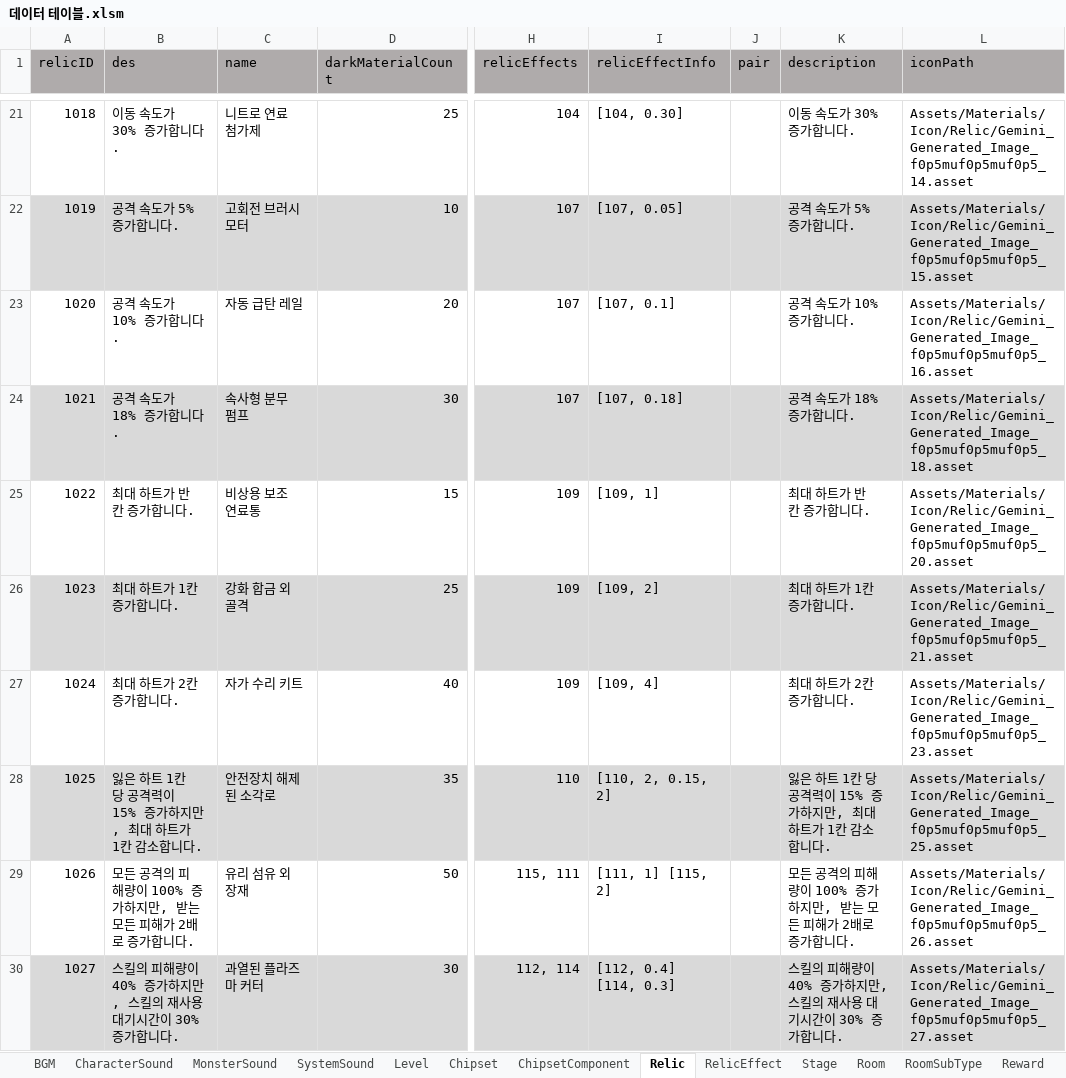
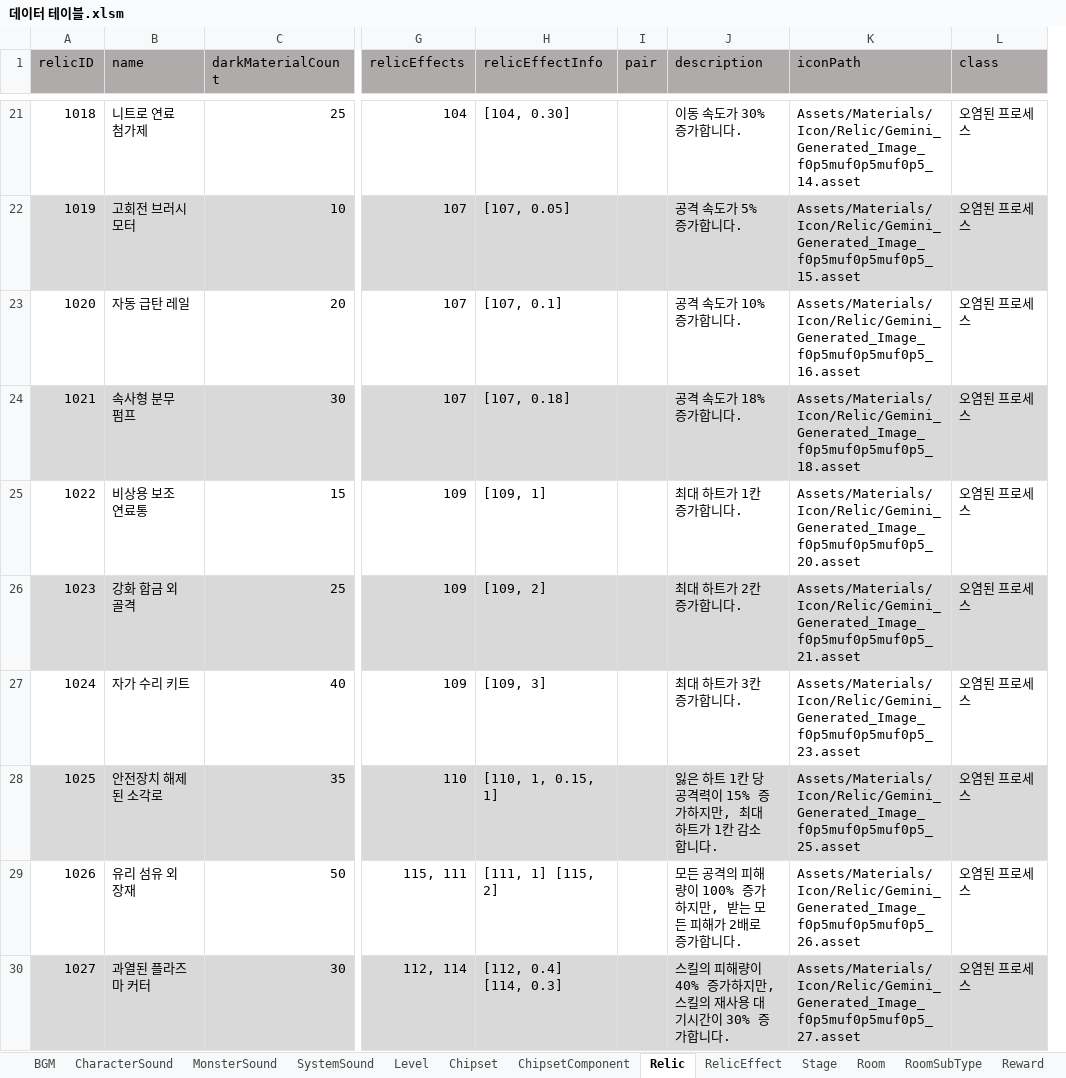
Before and after one commit to coil38/2025-2_Space, an Excel workbook: Documents/데이터 테이블.xlsm, sheet Relic, drawn as a sheet; only a part is shown, gaps mark what is left out; values as stored, in another font and other column widths than the file's, no borders; removed rows and columns are numbered as before the commit, all else as after; the diff covers the shown part only; the diff names each change by its address in the sheet, - before the commit and + after, or states it on an @@ line.

Commit message:
[DB] 유물 수치 조정, 스킬 설명 변경

```diff
--- a/Documents/데이터 테이블.xlsm (sheet Relic)
+++ b/Documents/데이터 테이블.xlsm (sheet Relic)
-column B (des), rows 21-30: 이동 속도가 30% 증가합니다. | 공격 속도가 5% 증가합니다. | 공격 속도가 10% 증가합니다. | 공격 속도가 18% 증가합니다. | 최대 하트가 반 칸 증가합니다. | 최대 하트가 1칸 증가합니다. | 최대 하트가 2칸 증가합니다. | 잃은 하트 1칸 당 공격력이 15% 증가하지만, 최대 하트가 1칸 감소합니다. | 모든 공격의 피해량이 100% 증가하지만, 받는 모든 피해가 2배로 증가합니다. | 스킬의 피해량이 40% 증가하지만, 스킬의 재사용 대기시간이 30% 증가합니다.
+column L (class), rows 21-30: all 오염된 프로세스
-J25 (description): 최대 하트가 반 칸 증가합니다.
+J25 (description): 최대 하트가 1칸 증가합니다.
-J26 (description): 최대 하트가 1칸 증가합니다.
+J26 (description): 최대 하트가 2칸 증가합니다.
-H27 (relicEffectInfo): [109, 4]
+H27 (relicEffectInfo): [109, 3]
-J27 (description): 최대 하트가 2칸 증가합니다.
+J27 (description): 최대 하트가 3칸 증가합니다.
-H28 (relicEffectInfo): [110, 2, 0.15, 2]
+H28 (relicEffectInfo): [110, 1, 0.15, 1]
```
Also changed, not shown: 13 edited cells elsewhere in this sheet, sheet ChipsetComponent, sheet Chipset, sheet RelicEffect.
